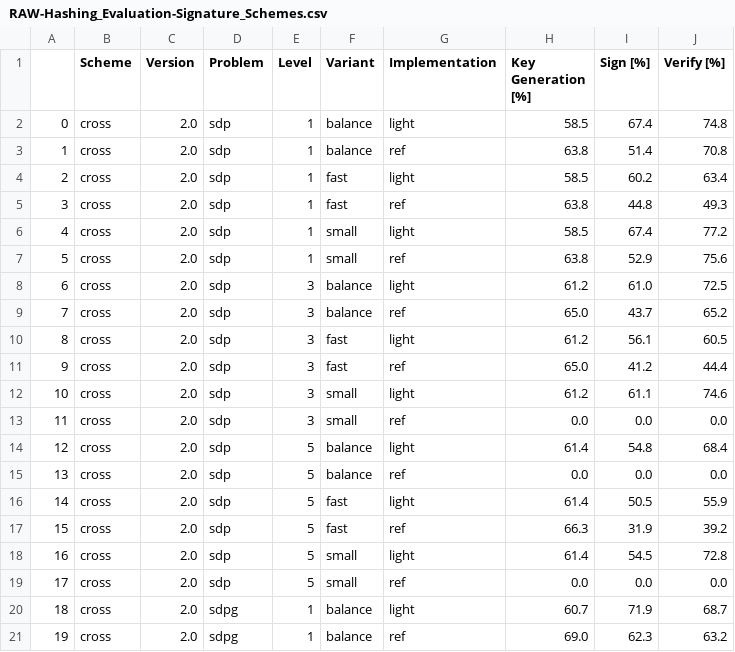
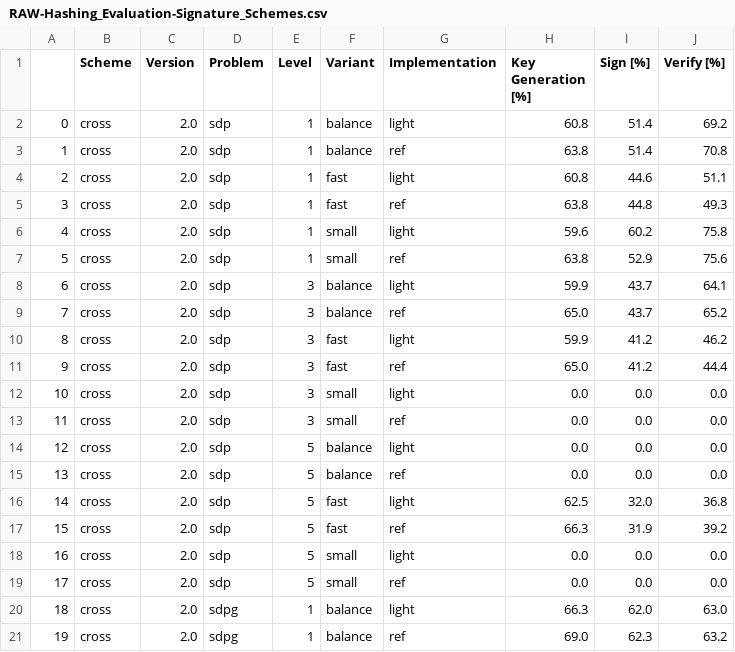
Before and after one commit to harry-hart/pqm4-LightCROSS, a CSV file: results/RAW-Hashing_Evaluation-Signature_Schemes.csv, drawn as a sheet; only a part is shown; the diff covers the shown part only.

```diff
--- a/results/RAW-Hashing_Evaluation-Signature_Schemes.csv
+++ b/results/RAW-Hashing_Evaluation-Signature_Schemes.csv
@@ -1,21 +1,21 @@
 ,Scheme,Version,Problem,Level,Variant,Implementation,Key Generation [%],Sign [%],Verify [%]
-0,cross,2.0,sdp,1,balance,light,58.5,67.4,74.8
+0,cross,2.0,sdp,1,balance,light,60.8,51.4,69.2
 1,cross,2.0,sdp,1,balance,ref,63.8,51.4,70.8
-2,cross,2.0,sdp,1,fast,light,58.5,60.2,63.4
+2,cross,2.0,sdp,1,fast,light,60.8,44.6,51.1
 3,cross,2.0,sdp,1,fast,ref,63.8,44.8,49.3
-4,cross,2.0,sdp,1,small,light,58.5,67.4,77.2
+4,cross,2.0,sdp,1,small,light,59.6,60.2,75.8
 5,cross,2.0,sdp,1,small,ref,63.8,52.9,75.6
-6,cross,2.0,sdp,3,balance,light,61.2,61.0,72.5
+6,cross,2.0,sdp,3,balance,light,59.9,43.7,64.1
 7,cross,2.0,sdp,3,balance,ref,65.0,43.7,65.2
-8,cross,2.0,sdp,3,fast,light,61.2,56.1,60.5
+8,cross,2.0,sdp,3,fast,light,59.9,41.2,46.2
 9,cross,2.0,sdp,3,fast,ref,65.0,41.2,44.4
-10,cross,2.0,sdp,3,small,light,61.2,61.1,74.6
+10,cross,2.0,sdp,3,small,light,0.0,0.0,0.0
 11,cross,2.0,sdp,3,small,ref,0.0,0.0,0.0
-12,cross,2.0,sdp,5,balance,light,61.4,54.8,68.4
+12,cross,2.0,sdp,5,balance,light,0.0,0.0,0.0
 13,cross,2.0,sdp,5,balance,ref,0.0,0.0,0.0
-14,cross,2.0,sdp,5,fast,light,61.4,50.5,55.9
+14,cross,2.0,sdp,5,fast,light,62.5,32.0,36.8
 15,cross,2.0,sdp,5,fast,ref,66.3,31.9,39.2
-16,cross,2.0,sdp,5,small,light,61.4,54.5,72.8
+16,cross,2.0,sdp,5,small,light,0.0,0.0,0.0
 17,cross,2.0,sdp,5,small,ref,0.0,0.0,0.0
-18,cross,2.0,sdpg,1,balance,light,60.7,71.9,68.7
+18,cross,2.0,sdpg,1,balance,light,66.3,62.0,63.0
 19,cross,2.0,sdpg,1,balance,ref,69.0,62.3,63.2
```
Also changed, not shown: 24 edited cells elsewhere in this file, results/Hashing_Evaluation-Signature_Schemes.csv, results/Memory_Evaluation-Signature_Schemes.csv, 4 other files.
